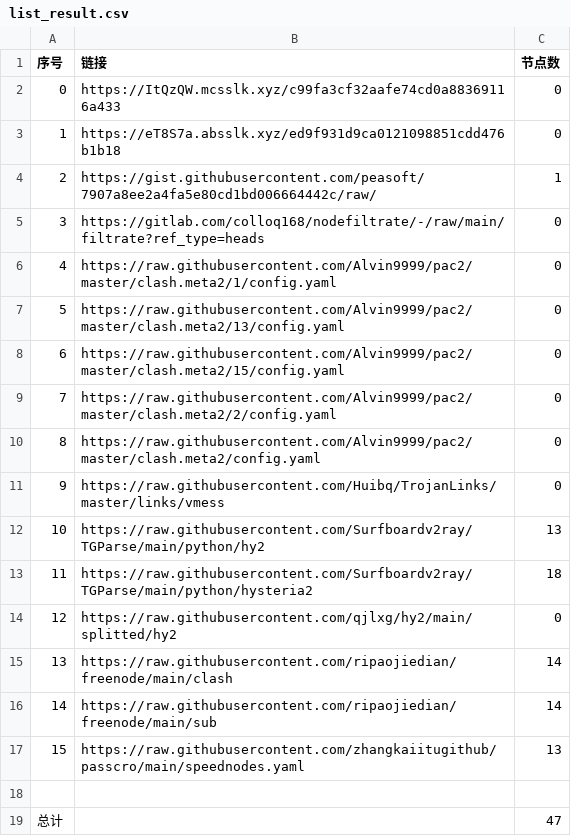
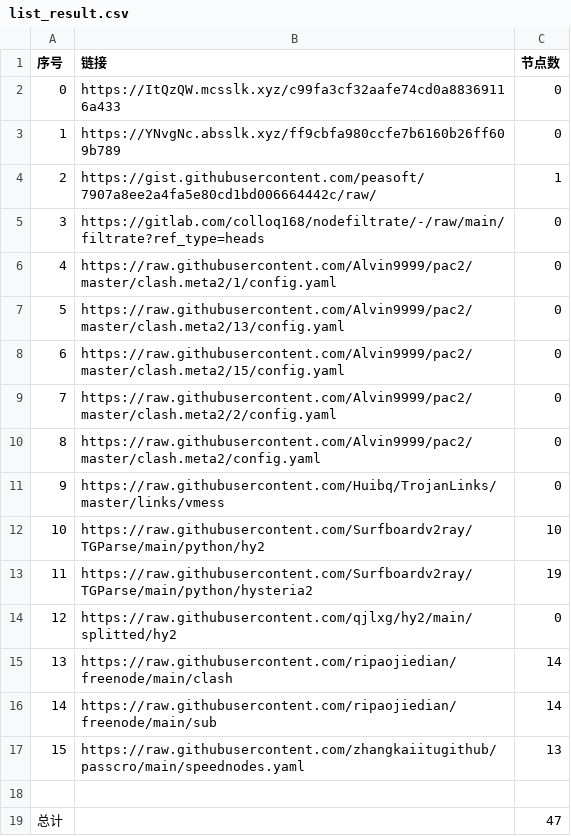
Before and after one commit to Sasori44/NoMoreWalls, a CSV file: list_result.csv, drawn as a sheet.

```diff
--- a/list_result.csv
+++ b/list_result.csv
@@ -2,3 +2,3 @@
 0,https://ItQzQW.mcsslk.xyz/c99fa3cf32aafe74cd0a88369116a433,0
-1,https://eT8S7a.absslk.xyz/ed9f931d9ca0121098851cdd476b1b18,0
+1,https://YNvgNc.absslk.xyz/ff9cbfa980ccfe7b6160b26ff609b789,0
 2,https://gist.githubusercontent.com/peasoft/7907a8ee2a4fa5e80cd1bd006664442c/raw/,1
@@ -11,4 +11,4 @@
 9,https://raw.githubusercontent.com/Huibq/TrojanLinks/master/links/vmess,0
-10,https://raw.githubusercontent.com/Surfboardv2ray/TGParse/main/python/hy2,13
-11,https://raw.githubusercontent.com/Surfboardv2ray/TGParse/main/python/hysteria2,18
+10,https://raw.githubusercontent.com/Surfboardv2ray/TGParse/main/python/hy2,10
+11,https://raw.githubusercontent.com/Surfboardv2ray/TGParse/main/python/hysteria2,19
 12,https://raw.githubusercontent.com/qjlxg/hy2/main/splitted/hy2,0
```
Also changed, not shown: 7 other files.
